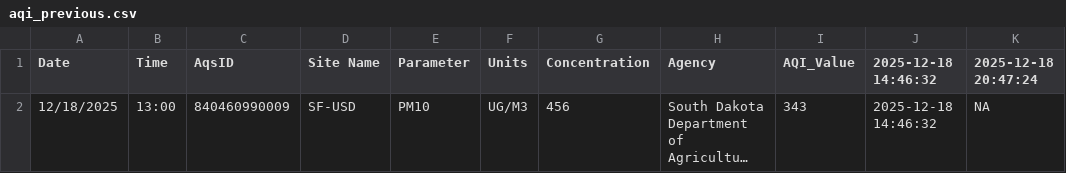
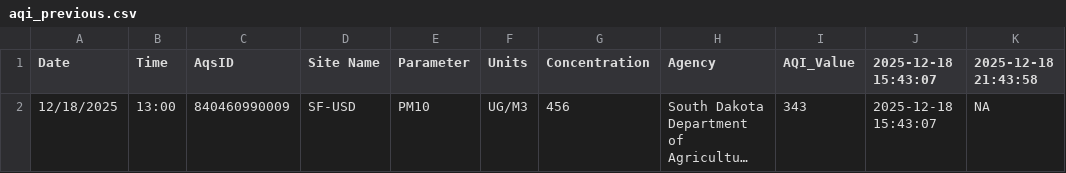
Before and after one commit to MPCA-air/aqi-watch, a CSV file: data/aqi_previous.csv, drawn as a sheet; long unchanged cells end in …; the diff names each change by its address in the sheet, - before the commit and + after, or states it on an @@ line.

```diff
--- a/data/aqi_previous.csv
+++ b/data/aqi_previous.csv
-J1: 2025-12-18 14:46:32
+J1: 2025-12-18 15:43:07
-K1: 2025-12-18 20:47:24
+K1: 2025-12-18 21:43:58
-J2 (2025-12-18 15:43:07): 2025-12-18 14:46:32
+J2 (2025-12-18 15:43:07): 2025-12-18 15:43:07
```
Also changed, not shown: 8 other files.
